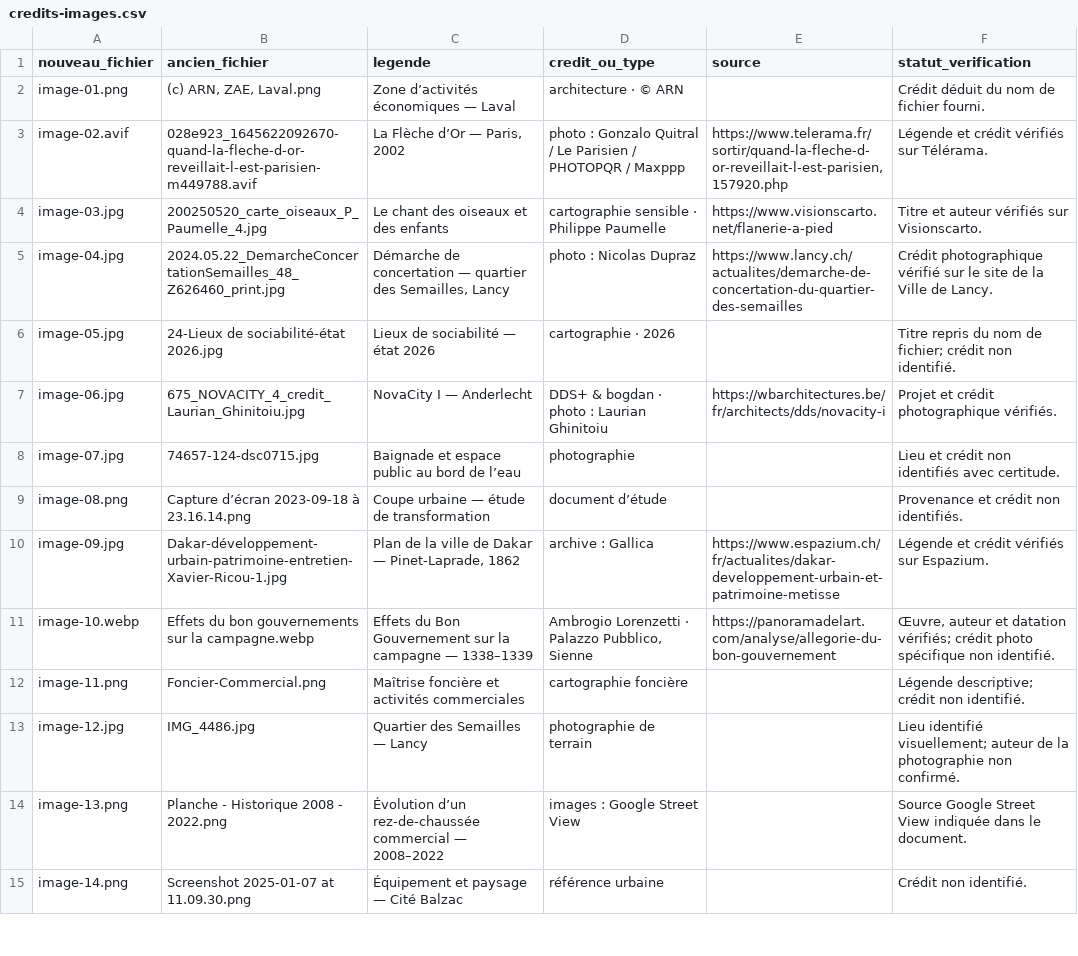
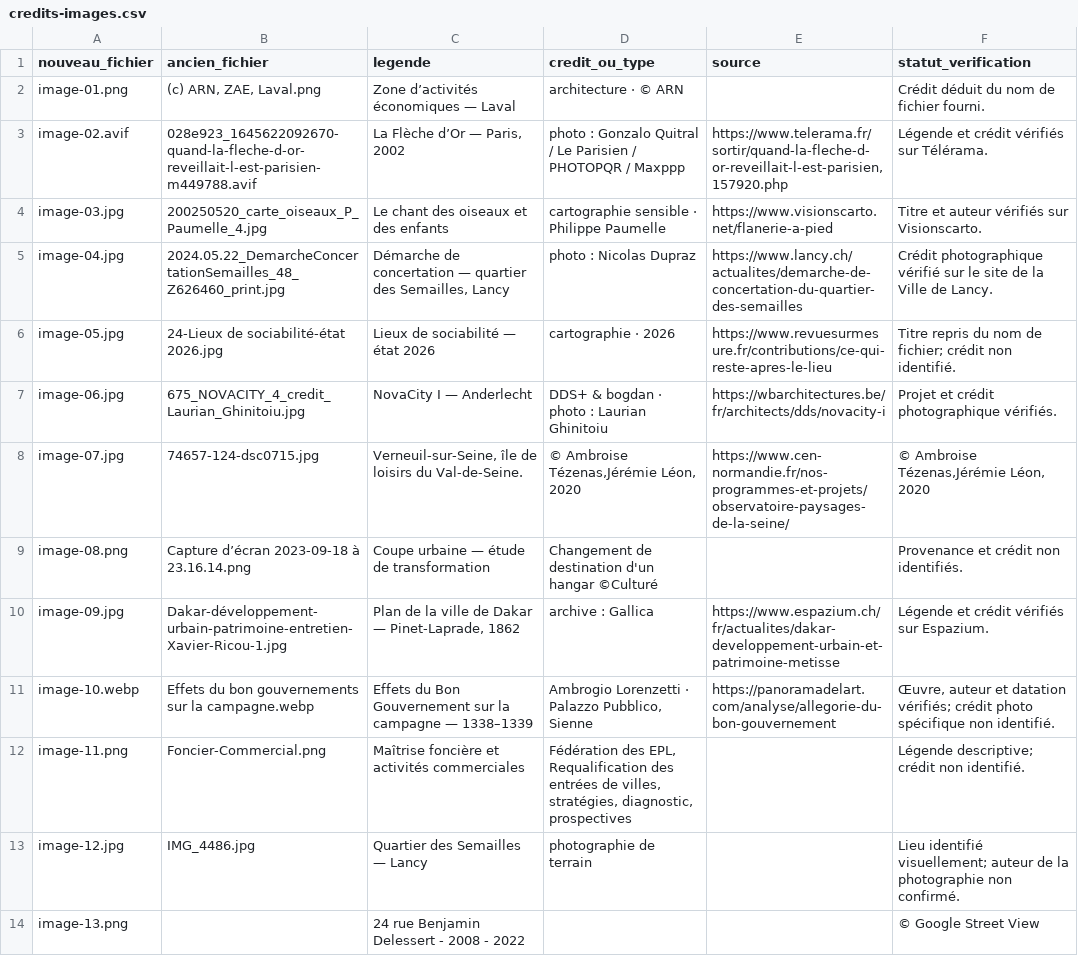
Before and after one commit to mmayard/marvinmayard-fr, a CSV file: credits-images.csv, drawn as a sheet; only a part is shown; the diff covers the shown part only.

Commit message:
Mise à jour du carousel et des crédits

```diff
--- a/credits-images.csv
+++ b/credits-images.csv
@@ -5,11 +5,10 @@ image-03.jpg,200250520_carte_oiseaux_P_Paumelle_4.jpg,Le chant des oiseaux et de
 image-04.jpg,2024.05.22_DemarcheConcertationSemailles_48_Z626460_print.jpg,"Démarche de concertation — quartier des Semailles, Lancy",photo : Nicolas Dupraz,https://www.lancy.ch/actualites/demarche-de-concertation-du-quartier-des-semailles,Crédit photographique vérifié sur le site de la Ville de Lancy.
-image-05.jpg,24-Lieux de sociabilité-état 2026.jpg,Lieux de sociabilité — état 2026,cartographie · 2026,,Titre repris du nom de fichier; crédit non identifié.
+image-05.jpg,24-Lieux de sociabilité-état 2026.jpg,Lieux de sociabilité — état 2026,cartographie · 2026,https://www.revuesurmesure.fr/contributions/ce-qui-reste-apres-le-lieu,Titre repris du nom de fichier; crédit non identifié.
 image-06.jpg,675_NOVACITY_4_credit_Laurian_Ghinitoiu.jpg,NovaCity I — Anderlecht,DDS+ & bogdan · photo : Laurian Ghinitoiu,https://wbarchitectures.be/fr/architects/dds/novacity-i,Projet et crédit photographique vérifiés.
-image-07.jpg,74657-124-dsc0715.jpg,Baignade et espace public au bord de l’eau,photographie,,Lieu et crédit non identifiés avec certitude.
-image-08.png,Capture d’écran 2023-09-18 à 23.16.14.png,Coupe urbaine — étude de transformation,document d’étude,,Provenance et crédit non identifiés.
+image-07.jpg,74657-124-dsc0715.jpg,"Verneuil-sur-Seine, île de loisirs du Val-de-Seine.","© Ambroise Tézenas,Jérémie Léon, 2020",https://www.cen-normandie.fr/nos-programmes-et-projets/observatoire-paysages-de-la-seine/,"© Ambroise Tézenas,Jérémie Léon, 2020"
+image-08.png,Capture d’écran 2023-09-18 à 23.16.14.png,Coupe urbaine — étude de transformation,Changement de destination d'un hangar ©Culturé,,Provenance et crédit non identifiés.
 image-09.jpg,Dakar-développement-urbain-patrimoine-entretien-Xavier-Ricou-1.jpg,"Plan de la ville de Dakar — Pinet-Laprade, 1862",archive : Gallica,https://www.espazium.ch/fr/actualites/dakar-developpement-urbain-et-patrimoine-metisse,Légende et crédit vérifiés sur Espazium.
 image-10.webp,Effets du bon gouvernements sur la campagne.webp,Effets du Bon Gouvernement sur la campagne — 1338–1339,"Ambrogio Lorenzetti · Palazzo Pubblico, Sienne",https://panoramadelart.com/analyse/allegorie-du-bon-gouvernement,"Œuvre, auteur et datation vérifiés; crédit photo spécifique non identifié."
-image-11.png,Foncier-Commercial.png,Maîtrise foncière et activités commerciales,cartographie foncière,,Légende descriptive; crédit non identifié.
+image-11.png,Foncier-Commercial.png,Maîtrise foncière et activités commerciales,"Fédération des EPL, Requalification des entrées de villes, stratégies, diagnostic, prospectives",,Légende descriptive; crédit non identifié.
 image-12.jpg,IMG_4486.jpg,Quartier des Semailles — Lancy,photographie de terrain,,Lieu identifié visuellement; auteur de la photographie non confirmé.
-image-13.png,Planche - Historique 2008 - 2022.png,Évolution d’un rez-de-chaussée commercial — 2008–2022,images : Google Street View,,Source Google Street View indiquée dans le document.
-image-14.png,Screenshot 2025-01-07 at 11.09.30.png,Équipement et paysage — Cité Balzac,référence urbaine,,Crédit non identifié.
+image-13.png,,24 rue Benjamin Delessert - 2008 - 2022,,,© Google Street View
```
Also changed, not shown: 8 added rows and 13 edited cells elsewhere in this file, 13 other files.
